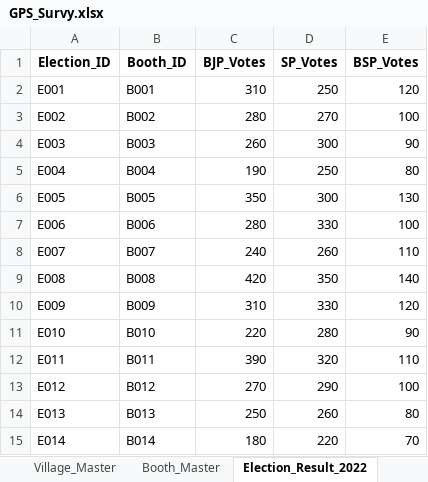
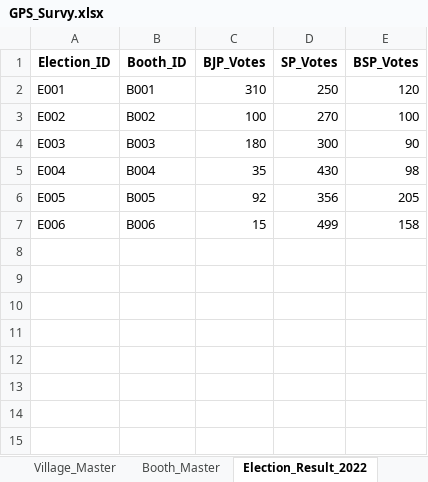
Before and after one commit to Vikas-700/hindi_typing, an Excel workbook: GPS_Survy.xlsx, sheet Election_Result_2022, drawn as a sheet; values as stored, in another font and other column widths than the file's, no borders; the diff names each change by its address in the sheet, - before the commit and + after, or states it on an @@ line.

```diff
--- a/GPS_Survy.xlsx (sheet Election_Result_2022)
+++ b/GPS_Survy.xlsx (sheet Election_Result_2022)
-C3 (BJP_Votes): 280
+C3 (BJP_Votes): 100
-C4 (BJP_Votes): 260
+C4 (BJP_Votes): 180
-C5 (BJP_Votes): 190
+C5 (BJP_Votes): 35
-D5 (SP_Votes): 250
+D5 (SP_Votes): 430
-E5 (BSP_Votes): 80
+E5 (BSP_Votes): 98
-C6 (BJP_Votes): 350
+C6 (BJP_Votes): 92
-D6 (SP_Votes): 300
+D6 (SP_Votes): 356
-E6 (BSP_Votes): 130
+E6 (BSP_Votes): 205
-C7 (BJP_Votes): 280
+C7 (BJP_Votes): 15
-D7 (SP_Votes): 330
+D7 (SP_Votes): 499
-E7 (BSP_Votes): 100
+E7 (BSP_Votes): 158
-row 8: E007 | B007 | 240 | 260 | 110
-row 9: E008 | B008 | 420 | 350 | 140
-row 10: E009 | B009 | 310 | 330 | 120
-row 11: E010 | B010 | 220 | 280 | 90
-row 12: E011 | B011 | 390 | 320 | 110
-row 13: E012 | B012 | 270 | 290 | 100
-row 14: E013 | B013 | 250 | 260 | 80
-row 15: E014 | B014 | 180 | 220 | 70
```
Also changed, not shown: sheet Search, sheet Booth_Master, sheet Influential_Persons, sheet Caste_Data, sheet Village_Master, sheet Gram_Panchayat_Master, formulas that keep their value.
